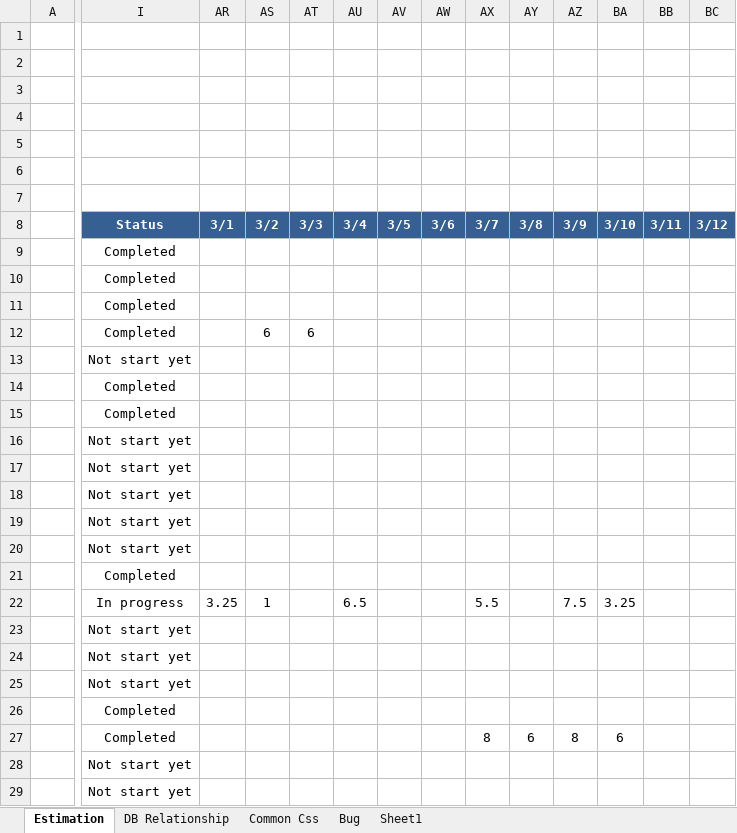
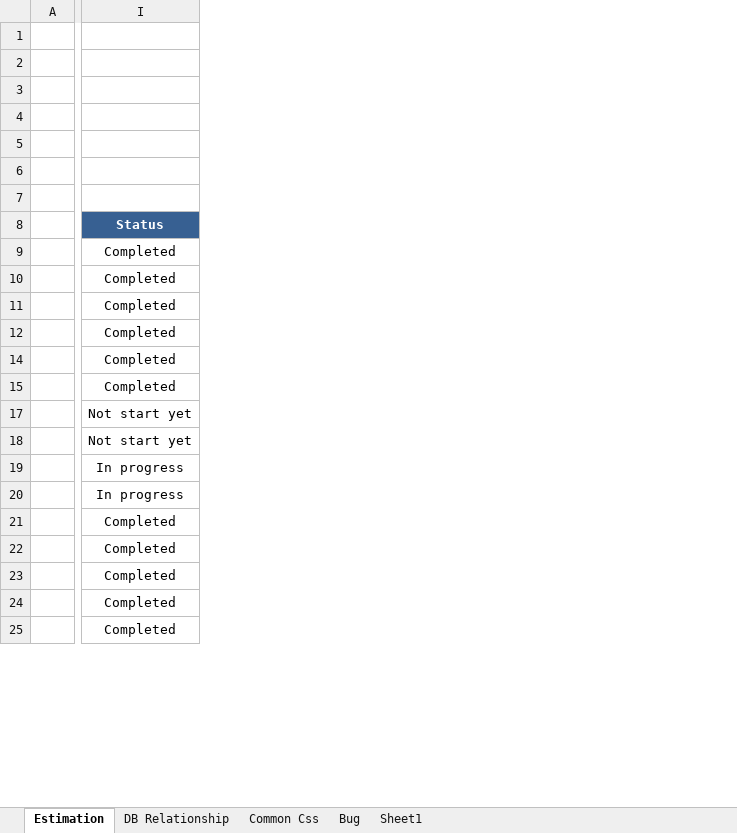
Before and after one commit to phamthai1912/LFCRM, an Excel workbook: LFCRM.xlsx, sheet Estimation, drawn as a sheet; only a part is shown, gaps mark what is left out; values as stored, in another font and other column widths than the file's, no borders; conditional formats not drawn; removed rows and columns are numbered as before the commit, all else as after; rows hold the shown columns only; the diff covers the shown part only; the diff names each change by its address in the sheet, - before the commit and + after, or states it on an @@ line.

```diff
--- a/LFCRM.xlsx (sheet Estimation)
+++ b/LFCRM.xlsx (sheet Estimation)
@@ column AR (3/1) hidden, row 22: 3.25 @@
@@ column AS (3/2) hidden, row 12: 6; row 22: 1 @@
@@ column AT (3/3) hidden, row 12: 6 @@
@@ column AU (3/4) hidden, row 22: 6.5 @@
@@ column AV (3/5) hidden, empty @@
@@ column AW (3/6) hidden, empty @@
@@ column AX (3/7) hidden, rows 22-27: 5.5 |  |  |  |  | 8 @@
@@ column AY (3/8) hidden, row 27: 6 @@
@@ column AZ (3/9) hidden, rows 22-27: 7.5 |  |  |  |  | 8 @@
@@ column BA (3/10) hidden, rows 22-27: 3.25 |  |  |  |  | 6 @@
@@ column BB (3/11) hidden, empty @@
@@ column BC (3/12) hidden, empty @@
@@ row 13 hidden:  | Not start yet @@
@@ row 16 hidden:  | Not start yet @@
-row 19:  | Not start yet
-row 20:  | Not start yet
-I19 (Status): Completed
+I19 (Status): In progress
-I21:I23 (Status): Not start yet
+I21:I23 (Status): Completed
@@ row 28 hidden:  | Not start yet @@
@@ row 29 hidden:  | Not start yet @@
```
Also changed, not shown: 1 removed row, 10 hidden or unhidden rows, 1 removed column, 12 edited cells and merged cells elsewhere in this sheet, sheet DB Relationship, formulas that keep their value, hidden cells, 43 other files.
